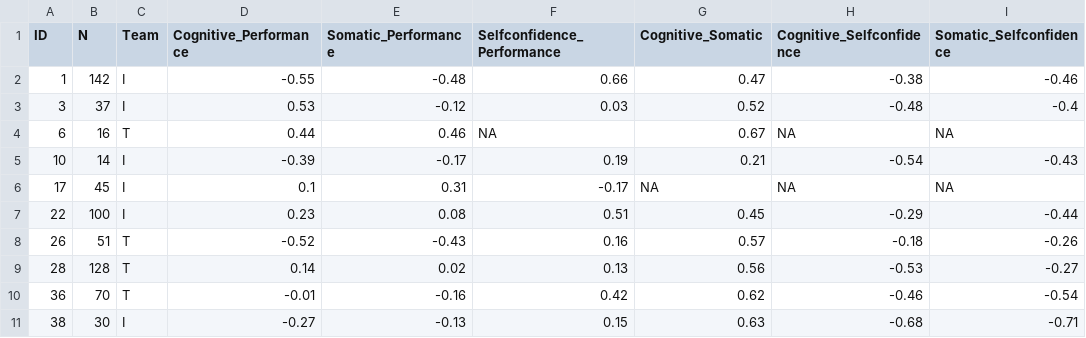
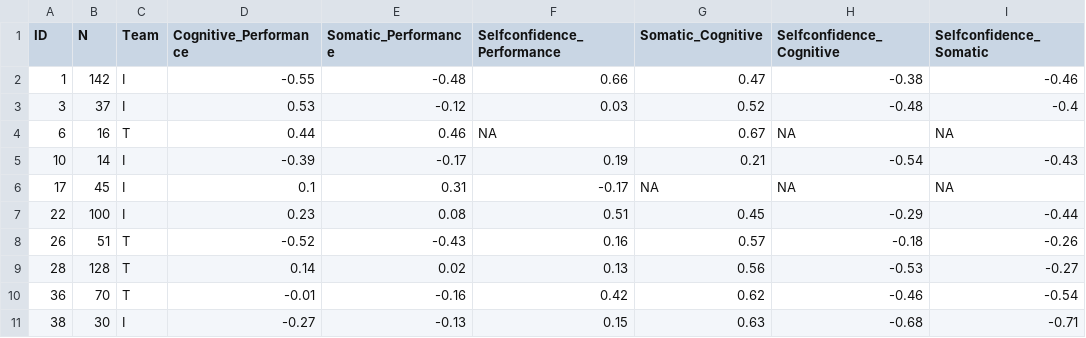
Before and after one commit to lebebr01/metaRmat, a CSV file: inst/raw_data/Becker09.csv, drawn as a sheet.

```diff
--- a/inst/raw_data/Becker09.csv
+++ b/inst/raw_data/Becker09.csv
@@ -1,2 +1,2 @@
-ID,N,Team,Cognitive_Performance,Somatic_Performance,Selfconfidence_Performance,Cognitive_Somatic,Cognitive_Selfconfidence,Somatic_Selfconfidence
+ID,N,Team,Cognitive_Performance,Somatic_Performance,Selfconfidence_Performance,Somatic_Cognitive,Selfconfidence_Cognitive,Selfconfidence_Somatic
 1,142,I,-0.55,-0.48,0.66,0.47,-0.38,-0.46
```
Also changed, not shown: 5 other files.
